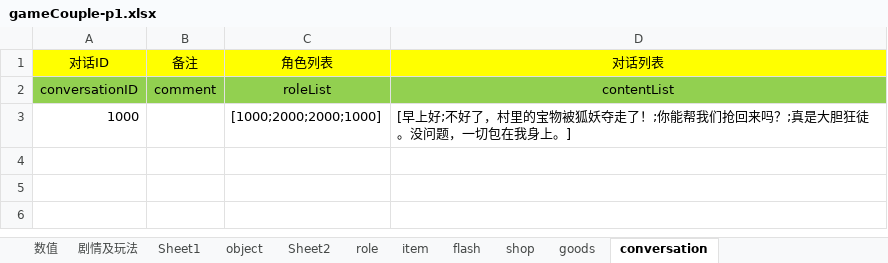
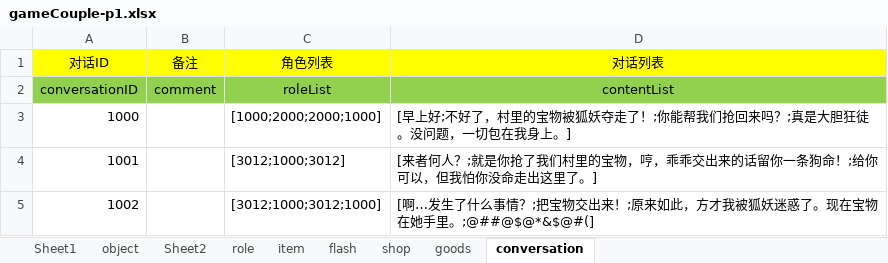
Before and after one commit to likang7/rpg_demo, an Excel workbook: comment/gameCouple-p1.xlsx, sheet conversation, drawn as a sheet; values as stored, in another font and other column widths than the file's, no borders; the diff names each change by its address in the sheet, - before the commit and + after, or states it on an @@ line.

```diff
--- a/comment/gameCouple-p1.xlsx (sheet conversation)
+++ b/comment/gameCouple-p1.xlsx (sheet conversation)
-sheet tab: 数值
-sheet tab: 剧情及玩法
+row 4: 1001 |  | [3012;1000;3012] | [来者何人？;就是你抢了我们村里的宝物，哼，乖乖交出来的话留你一条狗命！;给你可以，但我怕你没命走出这里了。]
+row 5: 1002 |  | [3012;1000;3012;1000] | [啊…发生了什么事情？;把宝物交出来！;原来如此，方才我被狐妖迷惑了。现在宝物在她手里。;@##@$@*&$@#(]
```
Also changed, not shown: sheet Sheet2, sheet role, sheet goods, formulas that keep their value, charts or pictures, 21 other files.
